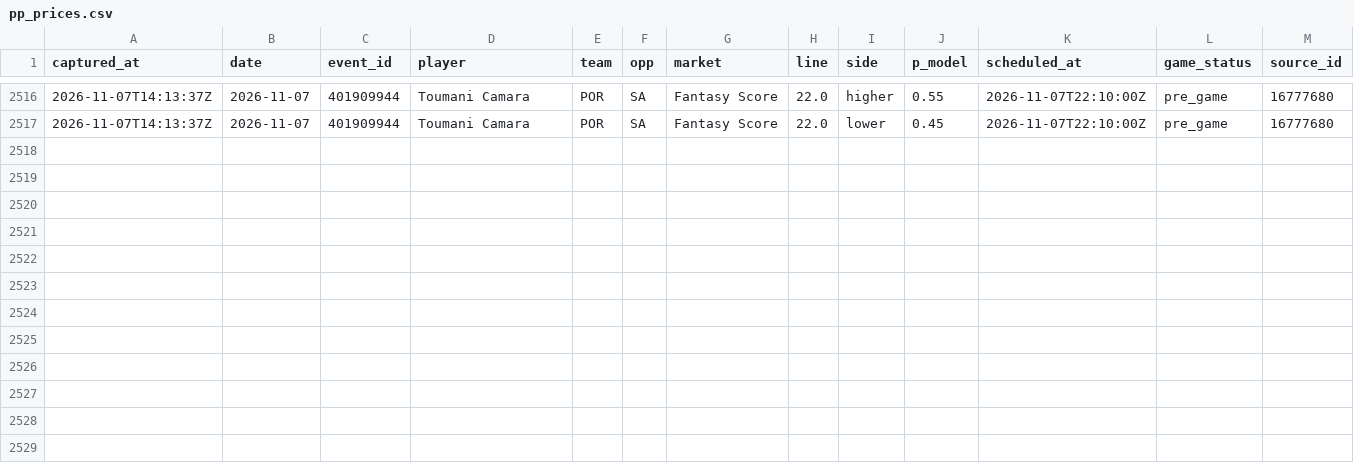
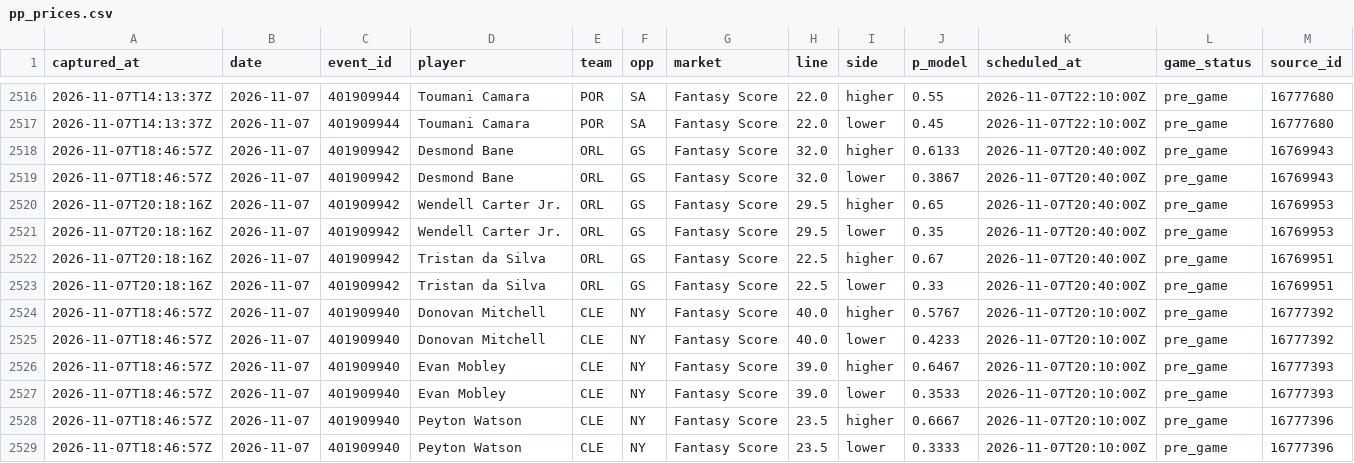
Before and after one commit to macassvic-cmd/arc-lab, a CSV file: data/pp_prices.csv, drawn as a sheet; only a part is shown, gaps mark what is left out; rows hold the shown columns only; the diff names each change by its address in the sheet, - before the commit and + after, or states it on an @@ line.

```diff
--- a/data/pp_prices.csv
+++ b/data/pp_prices.csv
+row 2518: 2026-11-07T18:46:57Z | 2026-11-07 | 401909942 | Desmond Bane | ORL | GS | Fantasy Score | 32.0 | higher | 0.6133 | 2026-11-07T20:40:00Z | pre_game | 16769943
+row 2519: 2026-11-07T18:46:57Z | 2026-11-07 | 401909942 | Desmond Bane | ORL | GS | Fantasy Score | 32.0 | lower | 0.3867 | 2026-11-07T20:40:00Z | pre_game | 16769943
+row 2520: 2026-11-07T20:18:16Z | 2026-11-07 | 401909942 | Wendell Carter Jr. | ORL | GS | Fantasy Score | 29.5 | higher | 0.65 | 2026-11-07T20:40:00Z | pre_game | 16769953
+row 2521: 2026-11-07T20:18:16Z | 2026-11-07 | 401909942 | Wendell Carter Jr. | ORL | GS | Fantasy Score | 29.5 | lower | 0.35 | 2026-11-07T20:40:00Z | pre_game | 16769953
+row 2522: 2026-11-07T20:18:16Z | 2026-11-07 | 401909942 | Tristan da Silva | ORL | GS | Fantasy Score | 22.5 | higher | 0.67 | 2026-11-07T20:40:00Z | pre_game | 16769951
+row 2523: 2026-11-07T20:18:16Z | 2026-11-07 | 401909942 | Tristan da Silva | ORL | GS | Fantasy Score | 22.5 | lower | 0.33 | 2026-11-07T20:40:00Z | pre_game | 16769951
+row 2524: 2026-11-07T18:46:57Z | 2026-11-07 | 401909940 | Donovan Mitchell | CLE | NY | Fantasy Score | 40.0 | higher | 0.5767 | 2026-11-07T20:10:00Z | pre_game | 16777392
+row 2525: 2026-11-07T18:46:57Z | 2026-11-07 | 401909940 | Donovan Mitchell | CLE | NY | Fantasy Score | 40.0 | lower | 0.4233 | 2026-11-07T20:10:00Z | pre_game | 16777392
+row 2526: 2026-11-07T18:46:57Z | 2026-11-07 | 401909940 | Evan Mobley | CLE | NY | Fantasy Score | 39.0 | higher | 0.6467 | 2026-11-07T20:10:00Z | pre_game | 16777393
+row 2527: 2026-11-07T18:46:57Z | 2026-11-07 | 401909940 | Evan Mobley | CLE | NY | Fantasy Score | 39.0 | lower | 0.3533 | 2026-11-07T20:10:00Z | pre_game | 16777393
+row 2528: 2026-11-07T18:46:57Z | 2026-11-07 | 401909940 | Peyton Watson | CLE | NY | Fantasy Score | 23.5 | higher | 0.6667 | 2026-11-07T20:10:00Z | pre_game | 16777396
+row 2529: 2026-11-07T18:46:57Z | 2026-11-07 | 401909940 | Peyton Watson | CLE | NY | Fantasy Score | 23.5 | lower | 0.3333 | 2026-11-07T20:10:00Z | pre_game | 16777396
```
Also changed, not shown: data/first_basket_grades.csv, data/first_basket_method_log.csv, 36 other files.
